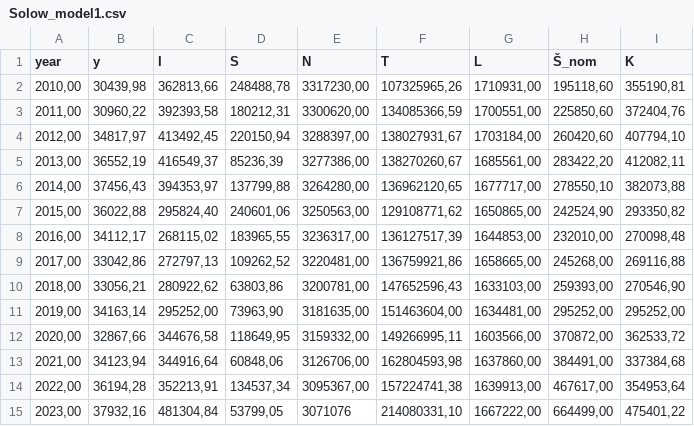
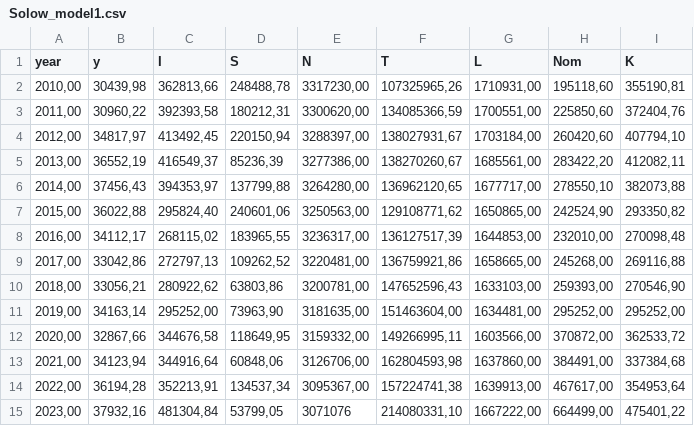
Before and after one commit to Perseniyaa/Solow, a CSV file: Solow_model1.csv, drawn as a sheet; the diff names each change by its address in the sheet, - before the commit and + after, or states it on an @@ line.

Commit message:
Solow_model1.csv

```diff
--- a/Solow_model1.csv
+++ b/Solow_model1.csv
-H1: Š_nom
+H1: Nom
```
